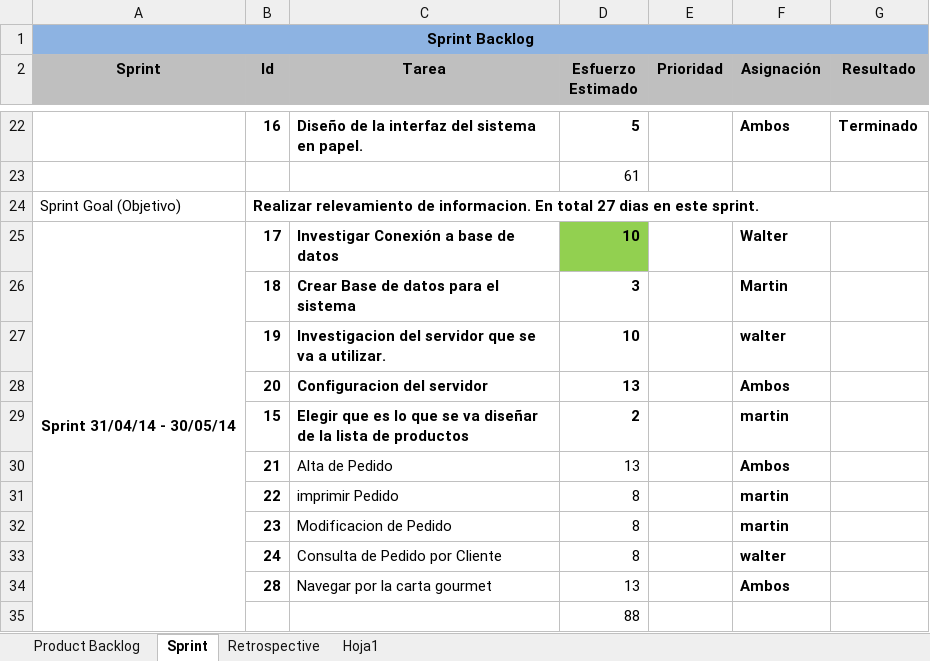
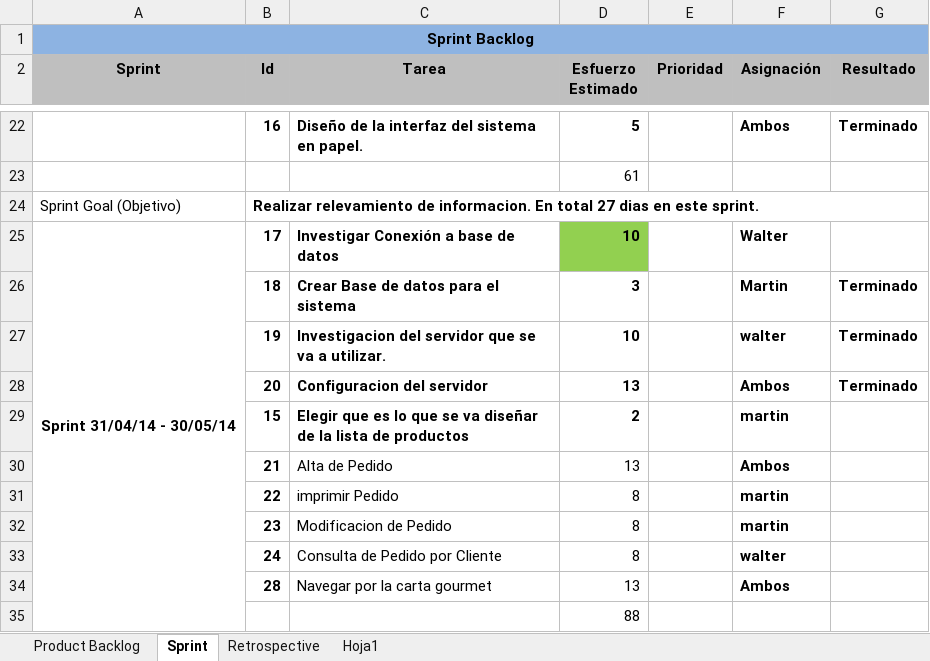
Before and after one commit to carrizofm2010/unjutesis, an Excel workbook: Documentacion/scrum.xlsx, sheet Sprint, drawn as a sheet; only a part is shown, gaps mark what is left out; values as stored, in another font and other column widths than the file's, no borders; the diff names each change by its address in the sheet, - before the commit and + after, or states it on an @@ line.

Commit message:
Agregado de estado "terminado" scrum.xlsx y agregado de unos graficos en TESIS FINAL 3.25.docx

```diff
--- a/Documentacion/scrum.xlsx (sheet Sprint)
+++ b/Documentacion/scrum.xlsx (sheet Sprint)
-G26:G28 (Resultado): (empty)
+G26:G28 (Resultado): Terminado
```
Also changed, not shown: 1 other file.
